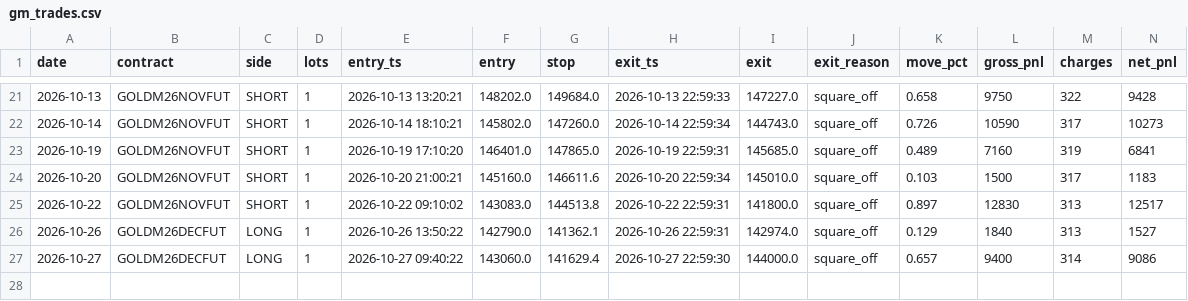
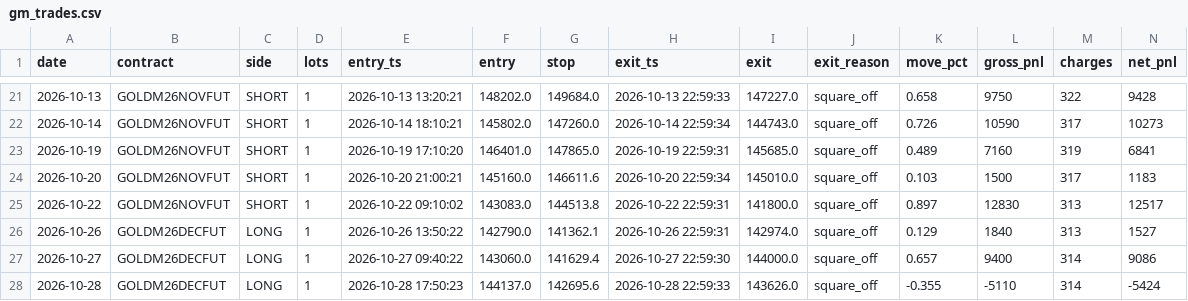
Before and after one commit to tejassukale79-art/nifty-credit-spread-paper, a CSV file: results/gm_trades.csv, drawn as a sheet; only a part is shown, gaps mark what is left out; rows hold the shown columns only; the diff names each change by its address in the sheet, - before the commit and + after, or states it on an @@ line.

```diff
--- a/results/gm_trades.csv
+++ b/results/gm_trades.csv
+row 28: 2026-10-28 | GOLDM26DECFUT | LONG | 1 | 2026-10-28 17:50:23 | 144137.0 | 142695.6 | 2026-10-28 22:59:33 | 143626.0 | square_off | -0.355 | -5110 | 314 | -5424
```
Also changed, not shown: 2 other files.
